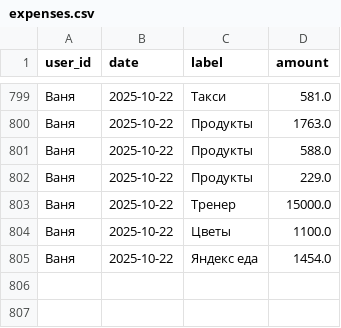
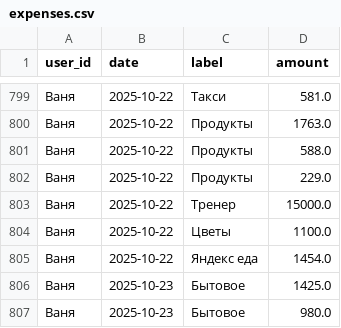
Before and after one commit to v0r0bi0v/Spending-Statistics, a CSV file: expenses.csv, drawn as a sheet; only a part is shown, gaps mark what is left out; the diff names each change by its address in the sheet, - before the commit and + after, or states it on an @@ line.

Commit message:
SPENDING AUTOCOMMIT 2025-10-23 17:36:14 UTC

```diff
--- a/expenses.csv
+++ b/expenses.csv
+row 806: Ваня | 2025-10-23 | Бытовое | 1425.0
+row 807: Ваня | 2025-10-23 | Бытовое | 980.0
```
